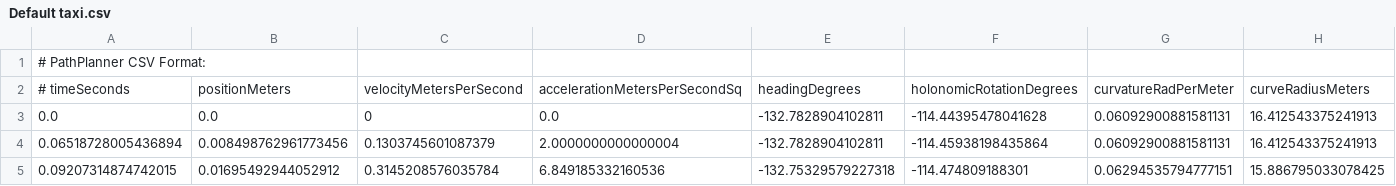
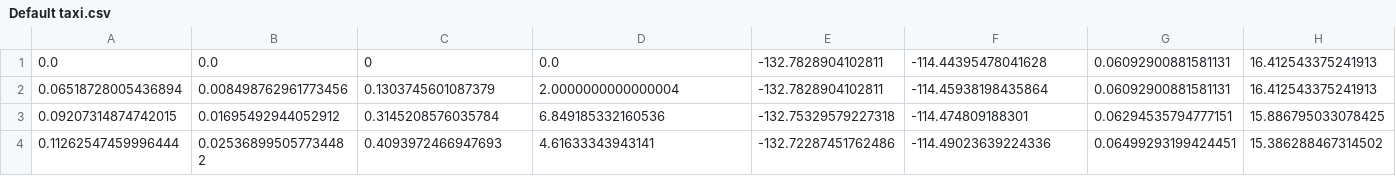
Before and after one commit to FRC-Team-5740-The-Trojanators/2022-Robot-Code, a CSV file: src/main/deploy/pathplanner/generatedCSV/Default taxi.csv, drawn as a sheet; only a part is shown; the shorter side is filled out with more unchanged rows; rows hold the shown columns only; the diff names each change by its address in the sheet, - before the commit and + after, or states it on an @@ line.

Commit message:
Steering PID tuning acceptable; analog sensors correct;
auto paths??

```diff
--- a/src/main/deploy/pathplanner/generatedCSV/Default taxi.csv
+++ b/src/main/deploy/pathplanner/generatedCSV/Default taxi.csv
-row 1: # PathPlanner CSV Format:
-row 2: # timeSeconds | positionMeters | velocityMetersPerSecond | accelerationMetersPerSecondSq | headingDegrees | holonomicRotationDegrees | curvatureRadPerMeter | curveRadiusMeters
```
Also changed, not shown: src/main/deploy/pathplanner/generatedCSV/New Path.csv, src/main/deploy/pathplanner/generatedCSV/Position 1.csv, 11 other files.
